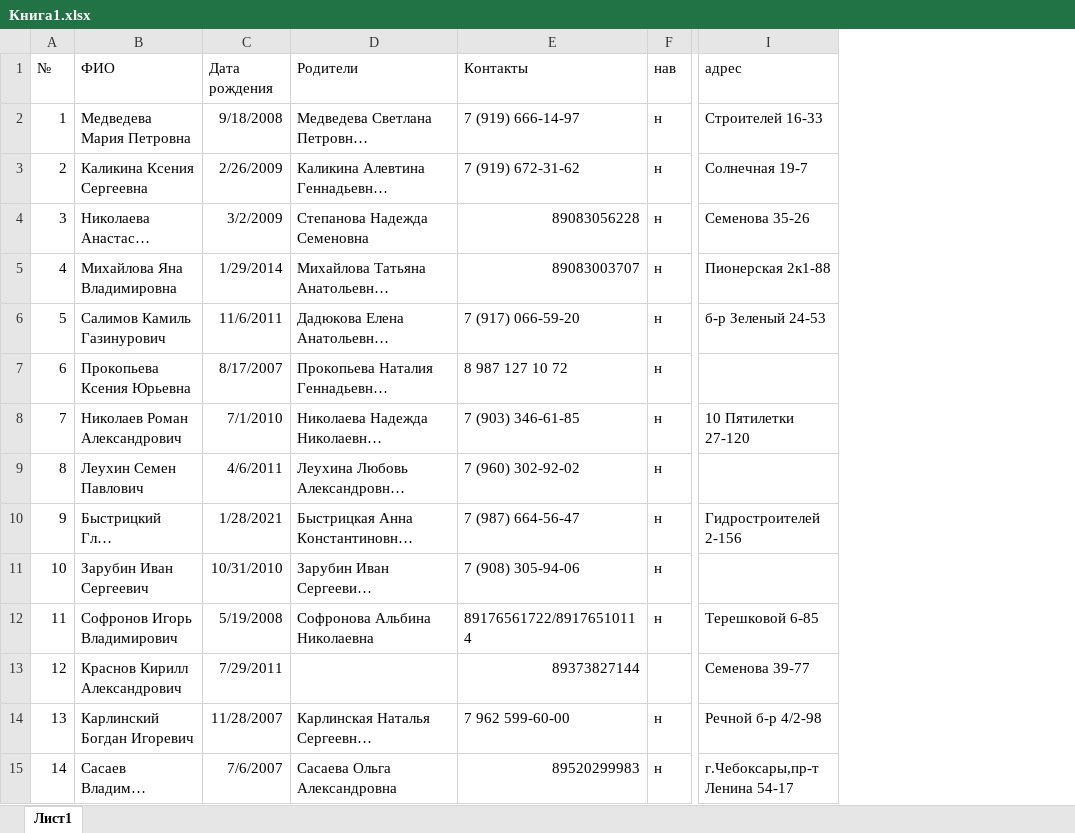
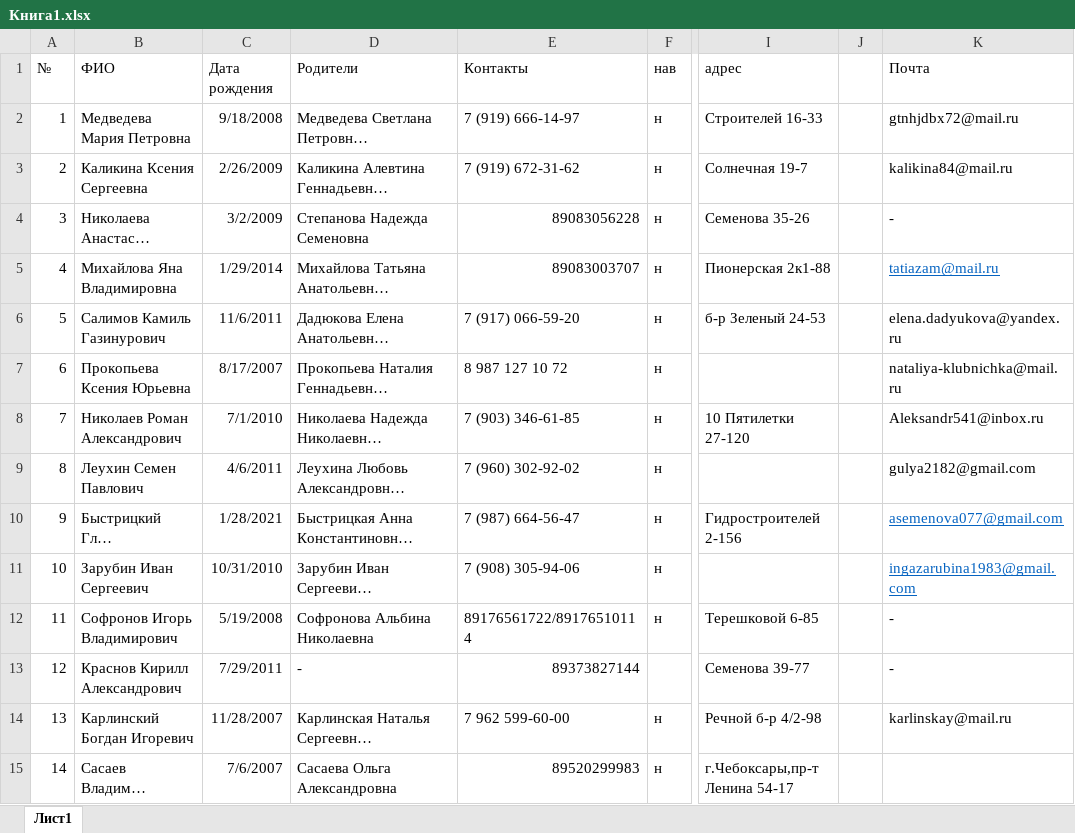
Before and after one commit to ubi22/CoinGraphics, an Excel workbook: scr/Книга1.xlsx, sheet Лист1, drawn as a sheet; only a part is shown, gaps mark what is left out; long unchanged cells end in …; values as stored, in another font and other column widths than the file's, no borders; the diff names each change by its address in the sheet, - before the commit and + after, or states it on an @@ line.

```diff
--- a/scr/Книга1.xlsx (sheet Лист1)
+++ b/scr/Книга1.xlsx (sheet Лист1)
+column J, empty
+column K (Почта), rows 2-14: gtnhjdbx72@mail.ru | kalikina84@mail.ru | - | tatiazam@mail.ru | elena.dadyukova@yandex.ru | nataliya-klubnichka@mail.ru | Aleksandr541@inbox.ru | gulya2182@gmail.com | asemenova077@gmail.com | ingazarubina1983@gmail.com | - | - | karlinskay@mail.ru
-D13 (Родители): (empty)
+D13 (Родители): -
```
Also changed, not shown: 10 other files.
